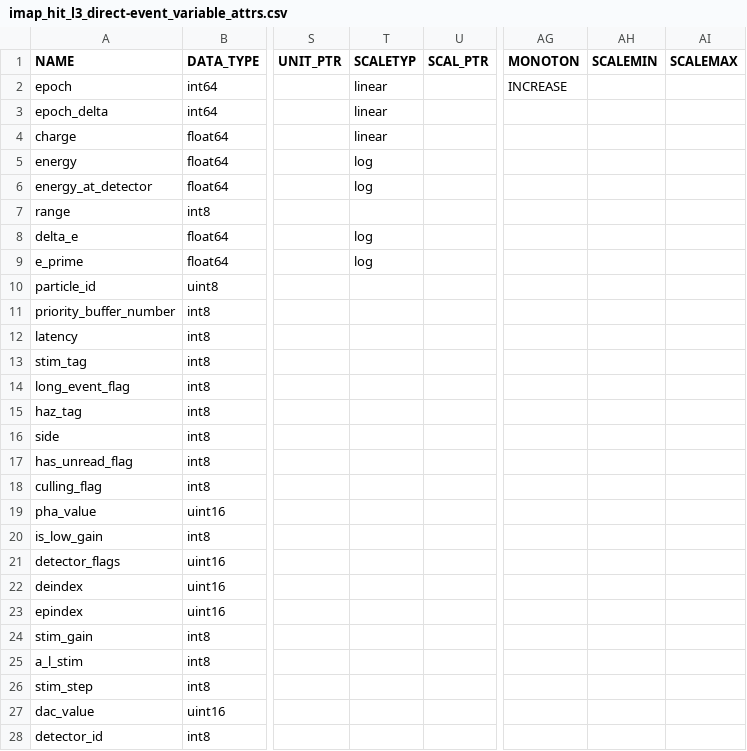
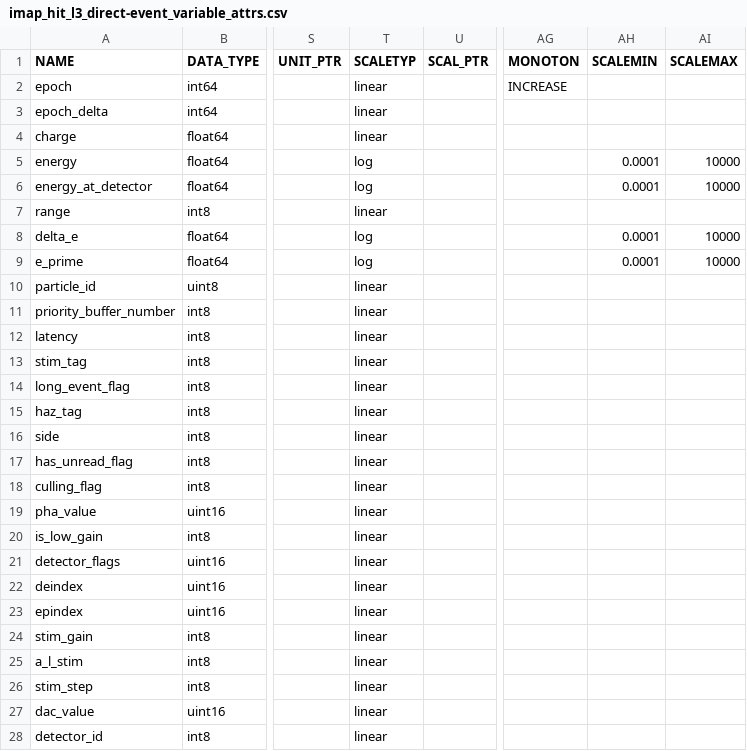
Before and after one commit to IMAP-Science-Operations-Center/imap_L3_processing, a CSV file: data_product_spec_csvs/imap_hit_l3_direct-event_variable_attrs.csv, drawn as a sheet; only a part is shown, gaps mark what is left out; the diff names each change by its address in the sheet, - before the commit and + after, or states it on an @@ line.

Commit message:
Harrison 2371 - GSTU/TLAY - Updated CDF metadata for direct events to include Scale Min and Max

```diff
--- a/data_product_spec_csvs/imap_hit_l3_direct-event_variable_attrs.csv
+++ b/data_product_spec_csvs/imap_hit_l3_direct-event_variable_attrs.csv
-AH5:AH6 (SCALEMIN): (empty)
+AH5:AH6 (SCALEMIN): 0.0001
-AI5:AI6 (SCALEMAX): (empty)
+AI5:AI6 (SCALEMAX): 10000
-T7 (SCALETYP): (empty)
+T7 (SCALETYP): linear
-AH8:AH9 (SCALEMIN): (empty)
+AH8:AH9 (SCALEMIN): 0.0001
-AI8:AI9 (SCALEMAX): (empty)
+AI8:AI9 (SCALEMAX): 10000
-T10:T28 (SCALETYP): (empty)
+T10:T28 (SCALETYP): linear
```
Also changed, not shown: 2 other files.
